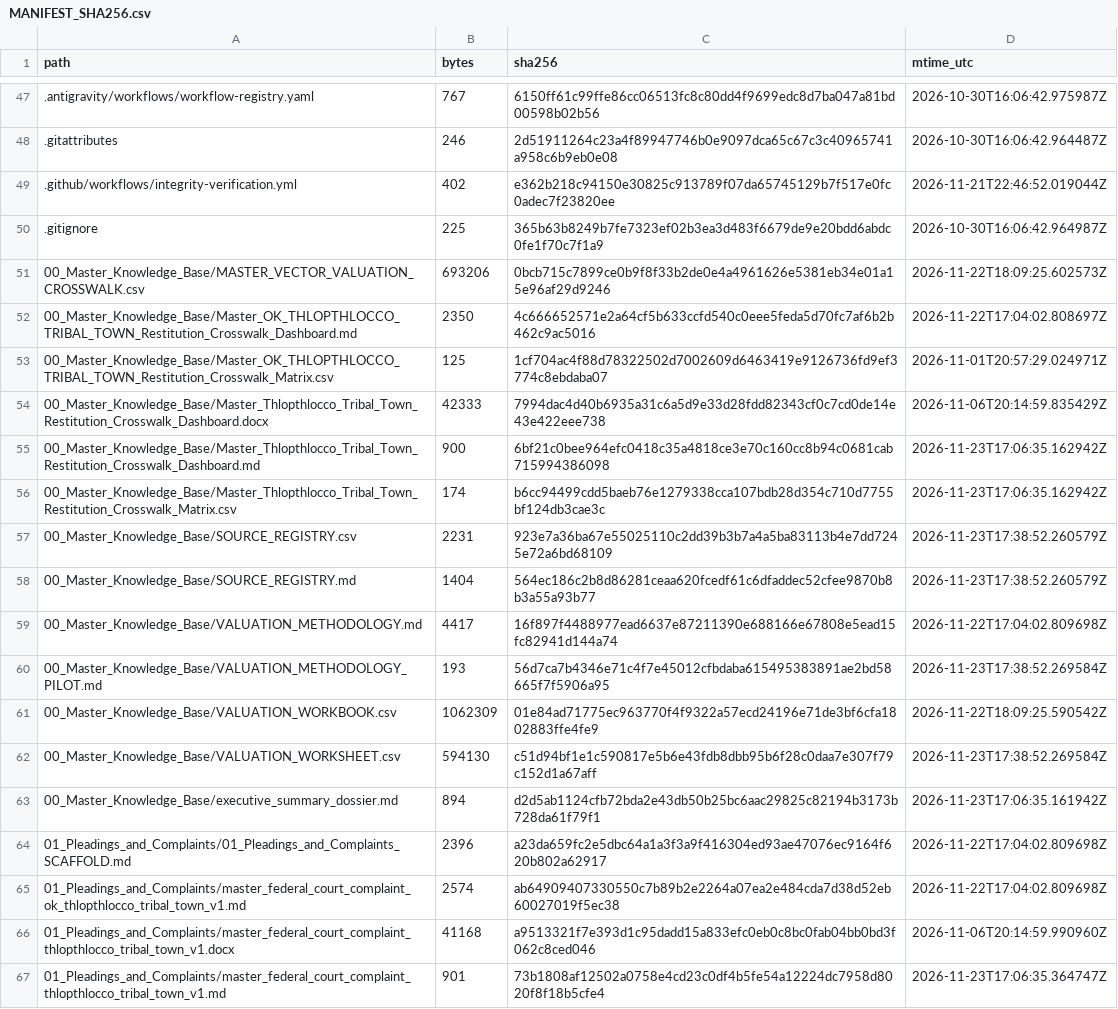
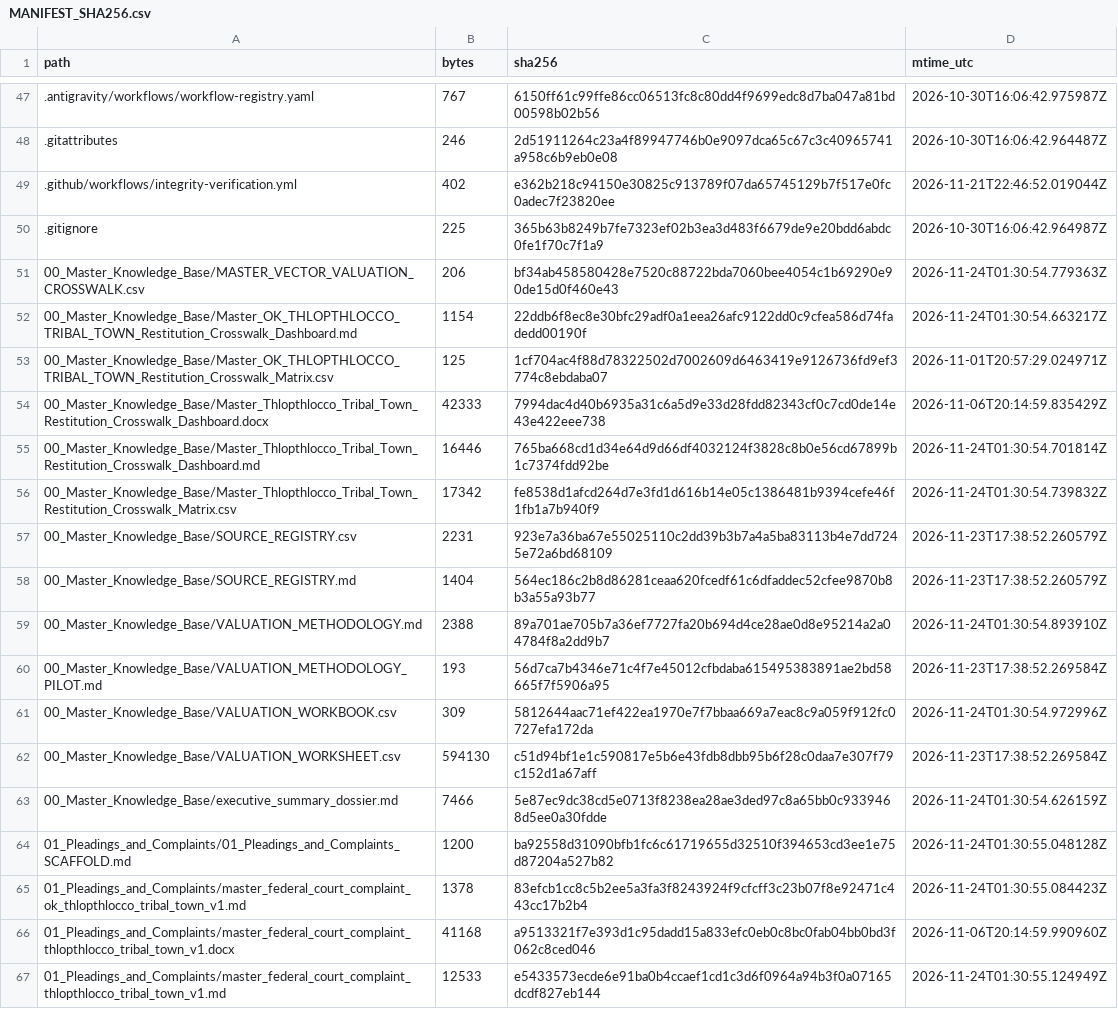
Before and after one commit to GlobalRestitutionAlliance/turtle-island-us-ok-thlopthlocco-tribal-town-master-litigation, a CSV file: 99_Archives_and_Manifests/MANIFEST_SHA256.csv, drawn as a sheet; only a part is shown, gaps mark what is left out; the diff covers the shown part only.

```diff
--- a/99_Archives_and_Manifests/MANIFEST_SHA256.csv
+++ b/99_Archives_and_Manifests/MANIFEST_SHA256.csv
@@ -50,18 +50,18 @@ path,bytes,sha256,mtime_utc
 .gitignore,225,365b63b8249b7fe7323ef02b3ea3d483f6679de9e20bdd6abdc0fe1f70c7f1a9,2026-10-30T16:06:42.964987Z
-00_Master_Knowledge_Base/MASTER_VECTOR_VALUATION_CROSSWALK.csv,693206,0bcb715c7899ce0b9f8f33b2de0e4a4961626e5381eb34e01a15e96af29d9246,2026-11-22T18:09:25.602573Z
-00_Master_Knowledge_Base/Master_OK_THLOPTHLOCCO_TRIBAL_TOWN_Restitution_Crosswalk_Dashboard.md,2350,4c666652571e2a64cf5b633ccfd540c0eee5feda5d70fc7af6b2b462c9ac5016,2026-11-22T17:04:02.808697Z
+00_Master_Knowledge_Base/MASTER_VECTOR_VALUATION_CROSSWALK.csv,206,bf34ab458580428e7520c88722bda7060bee4054c1b69290e90de15d0f460e43,2026-11-24T01:30:54.779363Z
+00_Master_Knowledge_Base/Master_OK_THLOPTHLOCCO_TRIBAL_TOWN_Restitution_Crosswalk_Dashboard.md,1154,22ddb6f8ec8e30bfc29adf0a1eea26afc9122dd0c9cfea586d74fadedd00190f,2026-11-24T01:30:54.663217Z
 00_Master_Knowledge_Base/Master_OK_THLOPTHLOCCO_TRIBAL_TOWN_Restitution_Crosswalk_Matrix.csv,125,1cf704ac4f88d78322502d7002609d6463419e9126736fd9ef3774c8ebdaba07,2026-11-01T20:57:29.024971Z
 00_Master_Knowledge_Base/Master_Thlopthlocco_Tribal_Town_Restitution_Crosswalk_Dashboard.docx,42333,7994dac4d40b6935a31c6a5d9e33d28fdd82343cf0c7cd0de14e43e422eee738,2026-11-06T20:14:59.835429Z
-00_Master_Knowledge_Base/Master_Thlopthlocco_Tribal_Town_Restitution_Crosswalk_Dashboard.md,900,6bf21c0bee964efc0418c35a4818ce3e70c160cc8b94c0681cab715994386098,2026-11-23T17:06:35.162942Z
-00_Master_Knowledge_Base/Master_Thlopthlocco_Tribal_Town_Restitution_Crosswalk_Matrix.csv,174,b6cc94499cdd5baeb76e1279338cca107bdb28d354c710d7755bf124db3cae3c,2026-11-23T17:06:35.162942Z
+00_Master_Knowledge_Base/Master_Thlopthlocco_Tribal_Town_Restitution_Crosswalk_Dashboard.md,16446,765ba668cd1d34e64d9d66df4032124f3828c8b0e56cd67899b1c7374fdd92be,2026-11-24T01:30:54.701814Z
+00_Master_Knowledge_Base/Master_Thlopthlocco_Tribal_Town_Restitution_Crosswalk_Matrix.csv,17342,fe8538d1afcd264d7e3fd1d616b14e05c1386481b9394cefe46f1fb1a7b940f9,2026-11-24T01:30:54.739832Z
 00_Master_Knowledge_Base/SOURCE_REGISTRY.csv,2231,923e7a36ba67e55025110c2dd39b3b7a4a5ba83113b4e7dd7245e72a6bd68109,2026-11-23T17:38:52.260579Z
 00_Master_Knowledge_Base/SOURCE_REGISTRY.md,1404,564ec186c2b8d86281ceaa620fcedf61c6dfaddec52cfee9870b8b3a55a93b77,2026-11-23T17:38:52.260579Z
-00_Master_Knowledge_Base/VALUATION_METHODOLOGY.md,4417,16f897f4488977ead6637e87211390e688166e67808e5ead15fc82941d144a74,2026-11-22T17:04:02.809698Z
+00_Master_Knowledge_Base/VALUATION_METHODOLOGY.md,2388,89a701ae705b7a36ef7727fa20b694d4ce28ae0d8e95214a2a04784f8a2dd9b7,2026-11-24T01:30:54.893910Z
 00_Master_Knowledge_Base/VALUATION_METHODOLOGY_PILOT.md,193,56d7ca7b4346e71c4f7e45012cfbdaba615495383891ae2bd58665f7f5906a95,2026-11-23T17:38:52.269584Z
-00_Master_Knowledge_Base/VALUATION_WORKBOOK.csv,1062309,01e84ad71775ec963770f4f9322a57ecd24196e71de3bf6cfa1802883ffe4fe9,2026-11-22T18:09:25.590542Z
+00_Master_Knowledge_Base/VALUATION_WORKBOOK.csv,309,5812644aac71ef422ea1970e7f7bbaa669a7eac8c9a059f912fc0727efa172da,2026-11-24T01:30:54.972996Z
 00_Master_Knowledge_Base/VALUATION_WORKSHEET.csv,594130,c51d94bf1e1c590817e5b6e43fdb8dbb95b6f28c0daa7e307f79c152d1a67aff,2026-11-23T17:38:52.269584Z
-00_Master_Knowledge_Base/executive_summary_dossier.md,894,d2d5ab1124cfb72bda2e43db50b25bc6aac29825c82194b3173b728da61f79f1,2026-11-23T17:06:35.161942Z
-01_Pleadings_and_Complaints/01_Pleadings_and_Complaints_SCAFFOLD.md,2396,a23da659fc2e5dbc64a1a3f3a9f416304ed93ae47076ec9164f620b802a62917,2026-11-22T17:04:02.809698Z
-01_Pleadings_and_Complaints/master_federal_court_complaint_ok_thlopthlocco_tribal_town_v1.md,2574,ab64909407330550c7b89b2e2264a07ea2e484cda7d38d52eb60027019f5ec38,2026-11-22T17:04:02.809698Z
+00_Master_Knowledge_Base/executive_summary_dossier.md,7466,5e87ec9dc38cd5e0713f8238ea28ae3ded97c8a65bb0c9339468d5ee0a30fdde,2026-11-24T01:30:54.626159Z
+01_Pleadings_and_Complaints/01_Pleadings_and_Complaints_SCAFFOLD.md,1200,ba92558d31090bfb1fc6c61719655d32510f394653cd3ee1e75d87204a527b82,2026-11-24T01:30:55.048128Z
+01_Pleadings_and_Complaints/master_federal_court_complaint_ok_thlopthlocco_tribal_town_v1.md,1378,83efcb1cc8c5b2ee5a3fa3f8243924f9cfcff3c23b07f8e92471c443cc17b2b4,2026-11-24T01:30:55.084423Z
 01_Pleadings_and_Complaints/master_federal_court_complaint_thlopthlocco_tribal_town_v1.docx,41168,a9513321f7e393d1c95dadd15a833efc0eb0c8bc0fab04bb0bd3f062c8ced046,2026-11-06T20:14:59.990960Z
-01_Pleadings_and_Complaints/master_federal_court_complaint_thlopthlocco_tribal_town_v1.md,901,73b1808af12502a0758e4cd23c0df4b5fe54a12224dc7958d8020f8f18b5cfe4,2026-11-23T17:06:35.364747Z
+01_Pleadings_and_Complaints/master_federal_court_complaint_thlopthlocco_tribal_town_v1.md,12533,e5433573ecde6e91ba0b4ccaef1cd1c3d6f0964a94b3f0a07165dcdf827eb144,2026-11-24T01:30:55.124949Z
```
Also changed, not shown: 80 edited cells elsewhere in this file, 37 other files.
